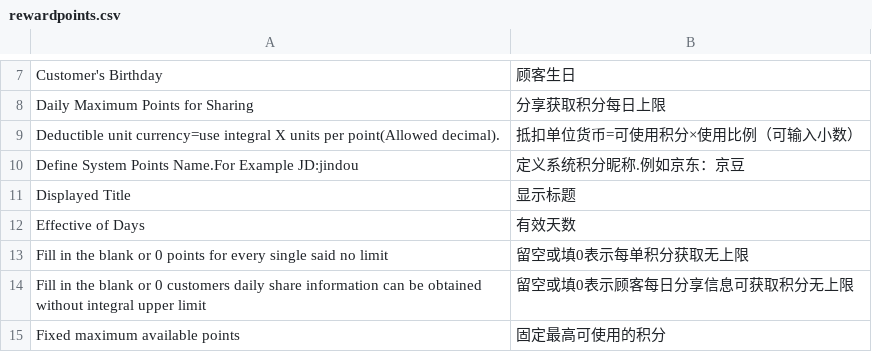
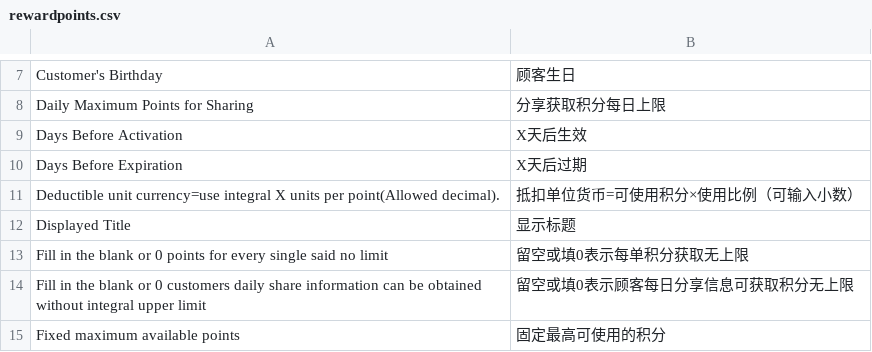
Before and after one commit to peachyang/py_website, a CSV file: app/i18n/zh-CN/rewardpoints.csv, drawn as a sheet; only a part is shown, gaps mark what is left out; removed rows and columns are numbered as before the commit, all else as after; the diff names each change by its address in the sheet, - before the commit and + after, or states it on an @@ line.

```diff
--- a/app/i18n/zh-CN/rewardpoints.csv
+++ b/app/i18n/zh-CN/rewardpoints.csv
+row 9: Days Before Activation | X天后生效
+row 10: Days Before Expiration | X天后过期
-row 10: Define System Points Name.For Example JD:jindou | 定义系统积分昵称.例如京东：京豆
-row 12: Effective of Days | 有效天数
```
Also changed, not shown: app/i18n/zh-CN/customer.csv, app/i18n/zh-CN/lib.csv, 20 other files.
